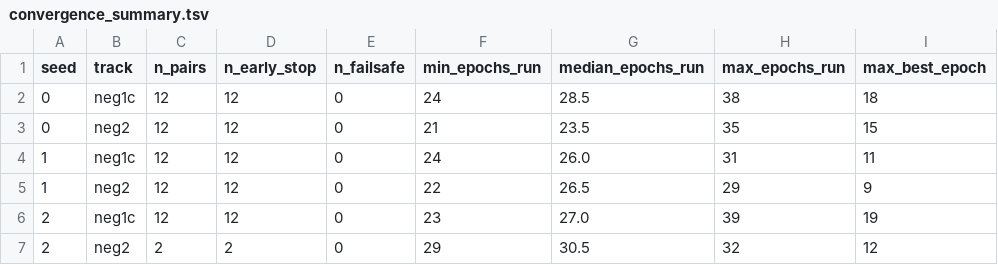
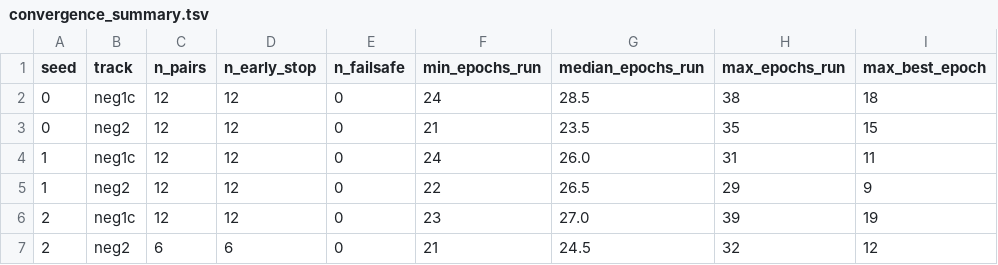
Before and after one commit to Cunyu-Liu/proxy-function-gap, a TSV file: E5_OOD/results/holdout_convergence_stage_summary/convergence_summary.tsv, drawn as a sheet.

```diff
--- a/E5_OOD/results/holdout_convergence_stage_summary/convergence_summary.tsv
+++ b/E5_OOD/results/holdout_convergence_stage_summary/convergence_summary.tsv
@@ -6,2 +6,2 @@ seed	track	n_pairs	n_early_stop	n_failsafe	min_epochs_run	median_epochs_run	max_
 2	neg1c	12	12	0	23	27.0	39	19
-2	neg2	2	2	0	29	30.5	32	12
+2	neg2	6	6	0	21	24.5	32	12
```
Also changed, not shown: E5_OOD/results/holdout_convergence_stage_summary/convergence_per_pair.tsv, E5_OOD/results/holdout_convergence_stage_summary/holdout_multiseed.tsv, 8 other files.
